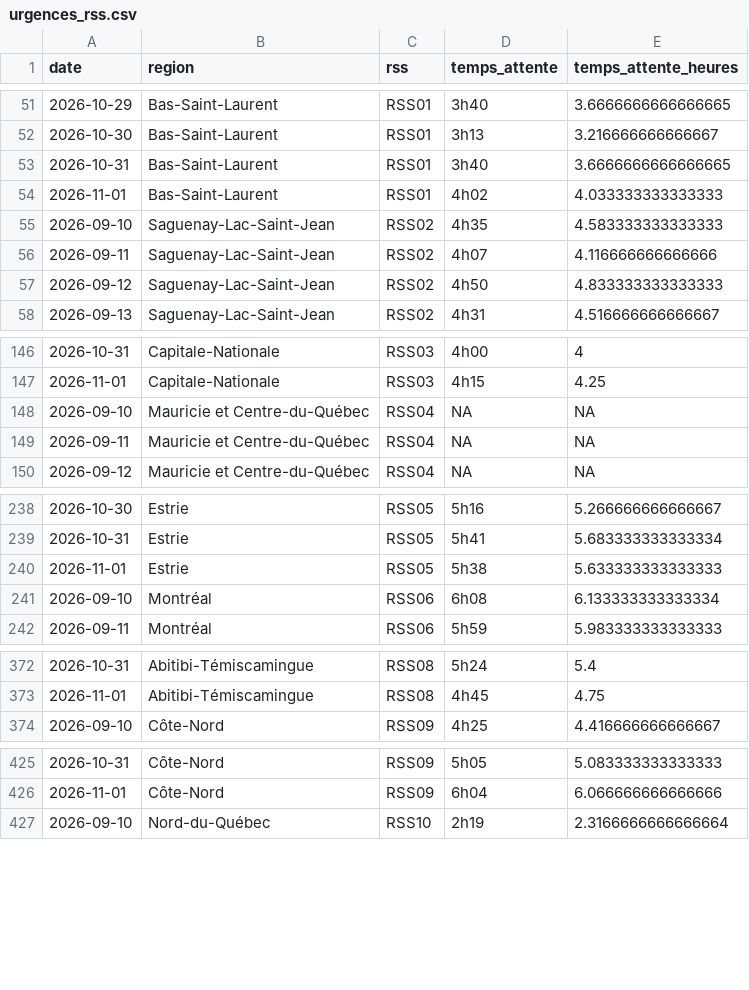
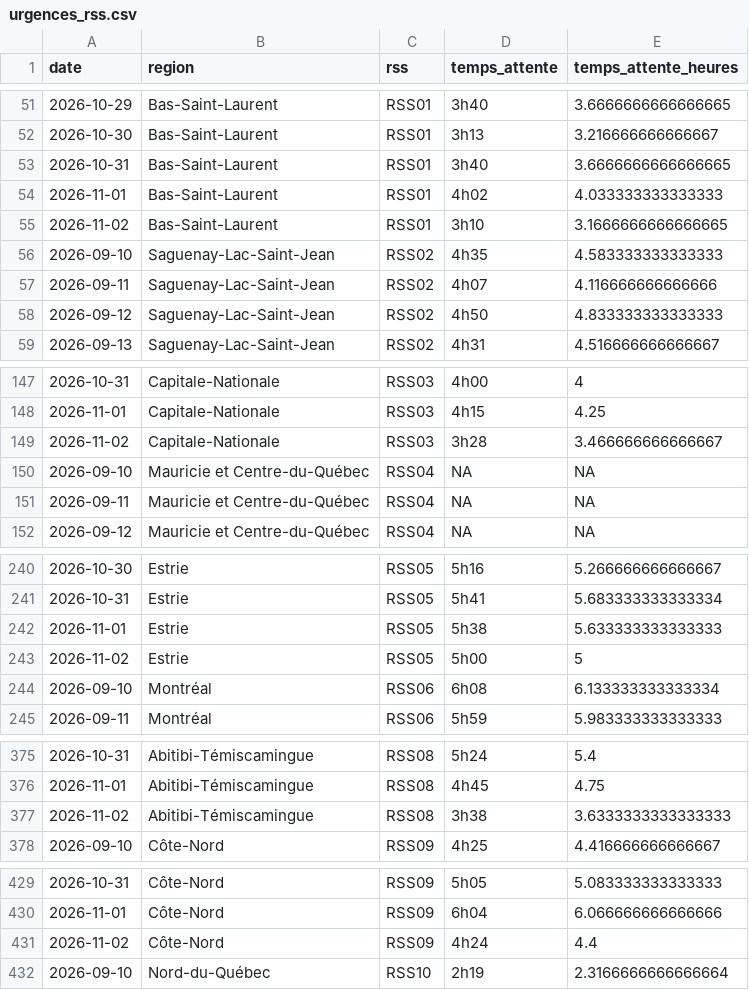
Before and after one commit to ninivecv/Projet-R, a CSV file: data/urgences_rss.csv, drawn as a sheet; only a part is shown, gaps mark what is left out; the diff covers the shown part only.

```diff
--- a/data/urgences_rss.csv
+++ b/data/urgences_rss.csv
@@ -54,2 +54,3 @@ date,region,rss,temps_attente,temps_attente_heures
 2026-11-01,Bas-Saint-Laurent,RSS01,4h02,4.033333333333333
+2026-11-02,Bas-Saint-Laurent,RSS01,3h10,3.1666666666666665
 2026-09-10,Saguenay-Lac-Saint-Jean,RSS02,4h35,4.583333333333333
@@ -147,2 +148,3 @@ date,region,rss,temps_attente,temps_attente_heures
 2026-11-01,Capitale-Nationale,RSS03,4h15,4.25
+2026-11-02,Capitale-Nationale,RSS03,3h28,3.466666666666667
 2026-09-10,Mauricie et Centre-du-Québec,RSS04,NA,NA
@@ -240,2 +242,3 @@ date,region,rss,temps_attente,temps_attente_heures
 2026-11-01,Estrie,RSS05,5h38,5.633333333333333
+2026-11-02,Estrie,RSS05,5h00,5
 2026-09-10,Montréal,RSS06,6h08,6.133333333333334
@@ -373,2 +376,3 @@ date,region,rss,temps_attente,temps_attente_heures
 2026-11-01,Abitibi-Témiscamingue,RSS08,4h45,4.75
+2026-11-02,Abitibi-Témiscamingue,RSS08,3h38,3.6333333333333333
 2026-09-10,Côte-Nord,RSS09,4h25,4.416666666666667
@@ -426,2 +430,3 @@ date,region,rss,temps_attente,temps_attente_heures
 2026-11-01,Côte-Nord,RSS09,6h04,6.066666666666666
+2026-11-02,Côte-Nord,RSS09,4h24,4.4
 2026-09-10,Nord-du-Québec,RSS10,2h19,2.3166666666666664
```
Also changed, not shown: 2 added rows elsewhere in this file.
